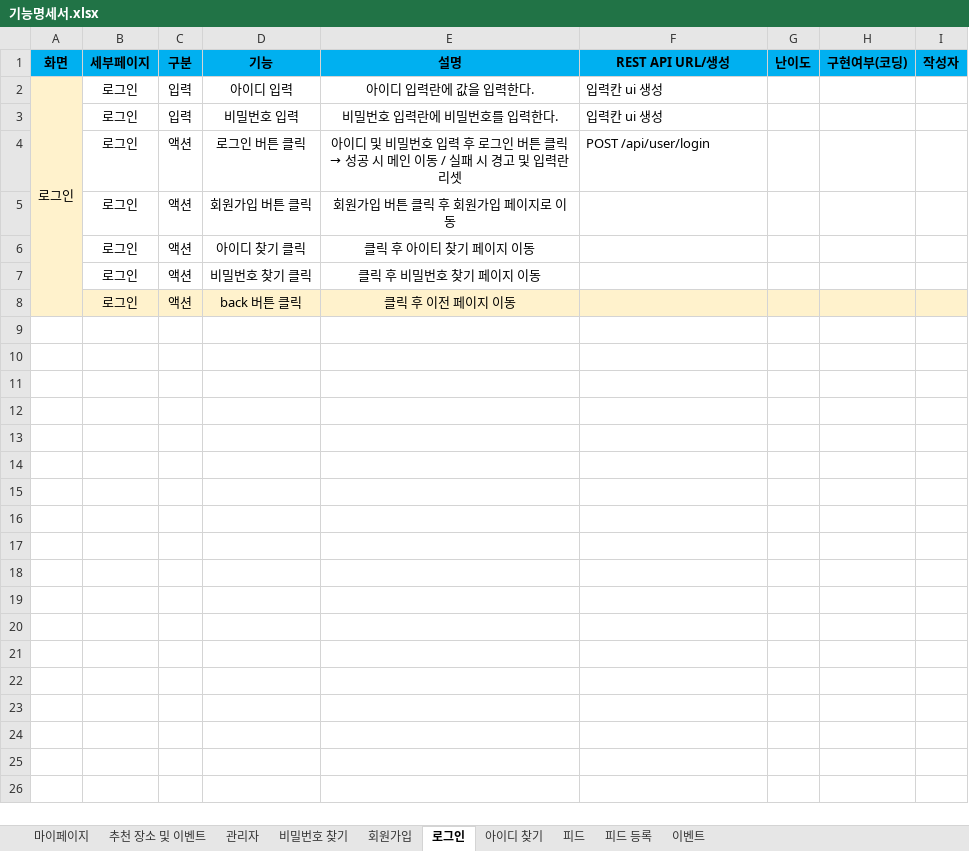
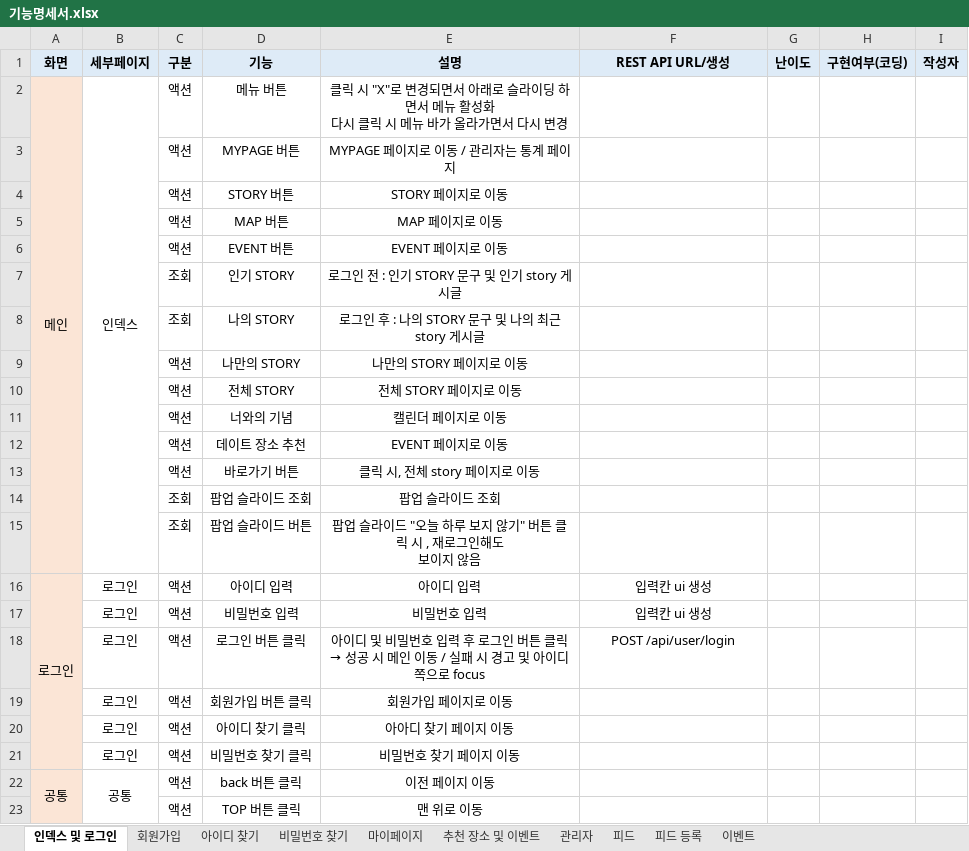
Before and after one commit to YooSeoyoung/NAMANSOLOJAVA, an Excel workbook: 기능명세서.xlsx, sheet 인덱스 및 로그인, drawn as a sheet; values as stored, in another font and other column widths than the file's, no borders; removed rows and columns are numbered as before the commit, all else as after; ↵ is a line break in a cell; the diff names each change by its address in the sheet, - before the commit and + after, or states it on an @@ line.

```diff
--- a/기능명세서.xlsx (sheet 인덱스 및 로그인)
+++ b/기능명세서.xlsx (sheet 인덱스 및 로그인)
-sheet tab: 로그인
+sheet tab: 인덱스 및 로그인
@@ sheet tab order changed: 인덱스 및 로그인 | 회원가입 | 아이디 찾기 | 비밀번호 찾기 | 마이페이지 | 추천 장소 및 이벤트 | 관리자 | 피드 | 피드 등록 | 이벤트 @@
-A1:I1 fill: #00B0F0
+A1:I1 fill: #DEEBF7
+row 2: 메인 | 인덱스 | 액션 | 메뉴 버튼 | 클릭 시 "X"로 변경되면서 아래로 슬라이딩 하면서 메뉴 활성화 ↵ 다시 클릭 시 메뉴 바가 올라가면서 다시 변경
+row 3:  |  | 액션 | MYPAGE 버튼 | MYPAGE 페이지로 이동 / 관리자는 통계 페이지
+row 4:  |  | 액션 | STORY 버튼 | STORY 페이지로 이동
+row 5:  |  | 액션 | MAP 버튼 | MAP 페이지로 이동
+row 6:  |  | 액션 | EVENT 버튼 | EVENT 페이지로 이동
+row 7:  |  | 조회 | 인기 STORY | 로그인 전 : 인기 STORY 문구 및 인기 story 게시글
+row 8:  |  | 조회 | 나의 STORY | 로그인 후 : 나의 STORY 문구 및 나의 최근 story 게시글
+row 9:  |  | 액션 | 나만의 STORY | 나만의 STORY 페이지로 이동
+row 10:  |  | 액션 | 전체 STORY | 전체 STORY 페이지로 이동
+row 11:  |  | 액션 | 너와의 기념 | 캘린더 페이지로 이동
+row 12:  |  | 액션 | 데이트 장소 추천 | EVENT 페이지로 이동
+row 13:  |  | 액션 | 바로가기 버튼 | 클릭 시, 전체 story 페이지로 이동
+row 14:  |  | 조회 | 팝업 슬라이드 조회 | 팝업 슬라이드 조회
+row 15:  |  | 조회 | 팝업 슬라이드 버튼 | 팝업 슬라이드 "오늘 하루 보지 않기" 버튼 클릭 시 , 재로그인해도 ↵ 보이지 않음
-C16:C17 (구분): 입력
+C16:C17 (구분): 액션
-E16 (설명): 아이디 입력란에 값을 입력한다.
+E16 (설명): 아이디 입력
-F16:F18 alignment: left
+F16:F18 alignment: center
-E17 (설명): 비밀번호 입력란에 비밀번호를 입력한다.
+E17 (설명): 비밀번호 입력
-E18 (설명): …고 및 입력란 리셋
+E18 (설명): …고 및 아이디쪽으로 focus
-E19 (설명): 회원가입 버튼 클릭 후 회원가입 페이지로 이동
+E19 (설명): 회원가입 페이지로 이동
-E20 (설명): 클릭 후 아이티 찾기 페이지 이동
+E20 (설명): 아아디 찾기 페이지 이동
-E21 (설명): 클릭 후 비밀번호 찾기 페이지 이동
+E21 (설명): 비밀번호 찾기 페이지 이동
-row 8:  | 로그인 | 액션 | back 버튼 클릭 | 클릭 후 이전 페이지 이동
+row 22: 공통 | 공통 | 액션 | back 버튼 클릭 | 이전 페이지 이동
+row 23:  |  | 액션 | TOP 버튼 클릭 | 맨 위로 이동
```
Also changed, not shown: sheet 피드, sheet 아이디 찾기, sheet 회원가입, sheet 비밀번호 찾기, sheet 마이페이지, sheet 피드 등록, 2 more sheets.
